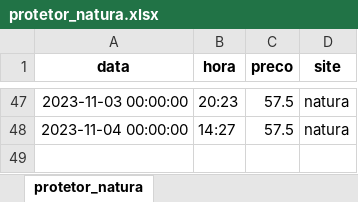
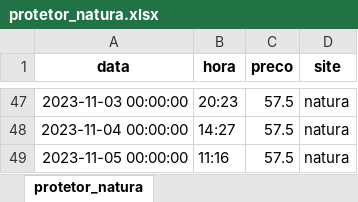
Before and after one commit to leticiafaria7/monitoramento-precos, an Excel workbook: assets/protetor_natura.xlsx, sheet protetor_natura, drawn as a sheet; only a part is shown, gaps mark what is left out; values as stored, in another font and other column widths than the file's, no borders; the diff names each change by its address in the sheet, - before the commit and + after, or states it on an @@ line.

```diff
--- a/assets/protetor_natura.xlsx (sheet protetor_natura)
+++ b/assets/protetor_natura.xlsx (sheet protetor_natura)
+row 49: 2023-11-05 00:00:00 | 11:16 | 57.5 | natura
```
Also changed, not shown: assets/forerunner_245.xlsx, assets/forerunner_255s.xlsx, 6 other files.
